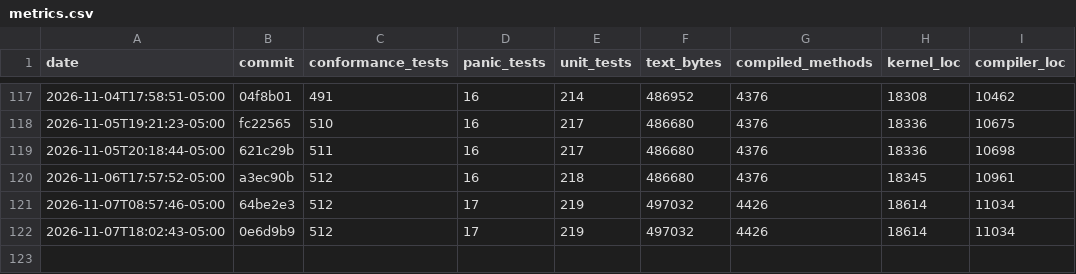
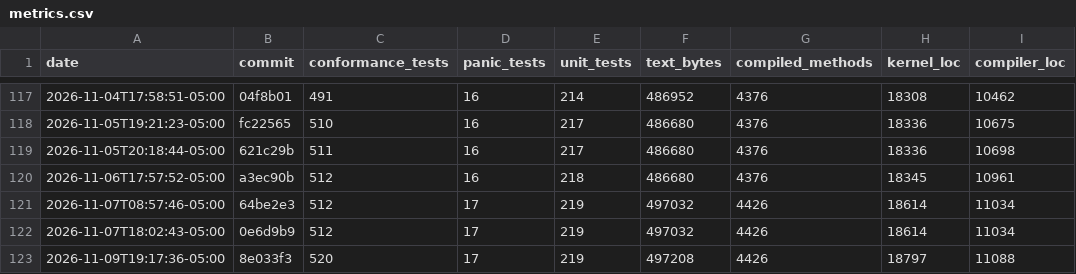
Before and after one commit to JackFurton/who-would-build-a-kernel-in-java, a CSV file: metrics.csv, drawn as a sheet; only a part is shown, gaps mark what is left out; the diff names each change by its address in the sheet, - before the commit and + after, or states it on an @@ line.

```diff
--- a/metrics.csv
+++ b/metrics.csv
+row 123: 2026-11-09T19:17:36-05:00 | 8e033f3 | 520 | 17 | 219 | 497208 | 4426 | 18797 | 11088
```
Also changed, not shown: 6 other files.
